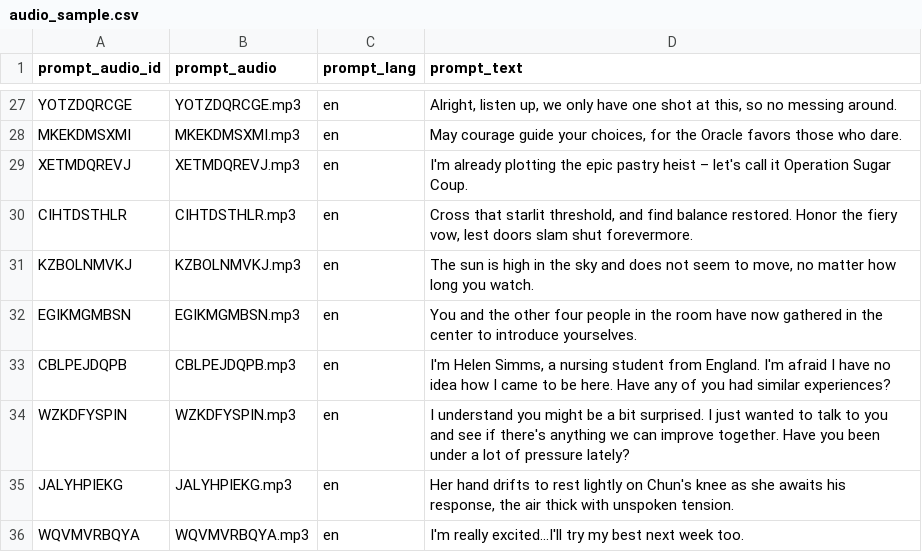
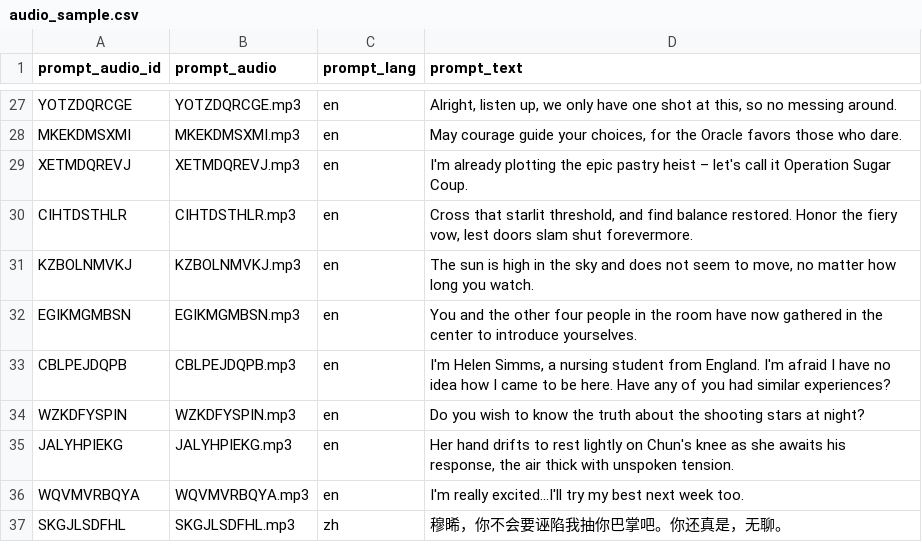
Before and after one commit to chunyeah/GPT-SoVITS, a CSV file: Docker/audio_sample.csv, drawn as a sheet; only a part is shown, gaps mark what is left out; the shorter side is filled out with more unchanged rows.

Commit message:
feat: update audio files

```diff
--- a/Docker/audio_sample.csv
+++ b/Docker/audio_sample.csv
@@ -33,3 +33,3 @@ EGIKMGMBSN,EGIKMGMBSN.mp3,en,You and the other four people in the room have now
 CBLPEJDQPB,CBLPEJDQPB.mp3,en,"I'm Helen Simms, a nursing student from England. I'm afraid I have no idea how I came to be here. Have any of you had similar experiences?",,,,,,,,,,,,,,,,,
-WZKDFYSPIN,WZKDFYSPIN.mp3,en,"I understand you might be a bit surprised. I just wanted to talk to you and see if there's anything we can improve together. Have you been under a lot of pressure lately?",,,,,,,,,,,,,,,,,
+WZKDFYSPIN,WZKDFYSPIN.mp3,en,"Do you wish to know the truth about the shooting stars at night?",,,,,,,,,,,,,,,,,
 JALYHPIEKG,JALYHPIEKG.mp3,en,"Her hand drifts to rest lightly on Chun's knee as she awaits his response, the air thick with unspoken tension.",,,,,,,,,,,,,,,,,
```
Also changed, not shown: 1 other file.
